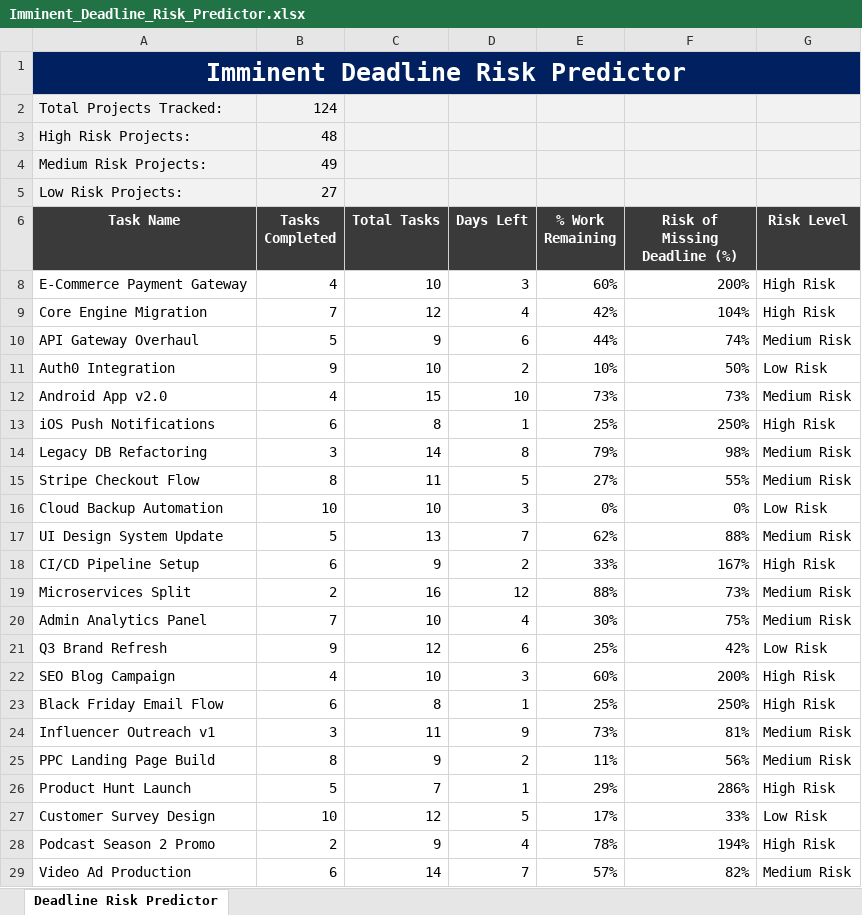
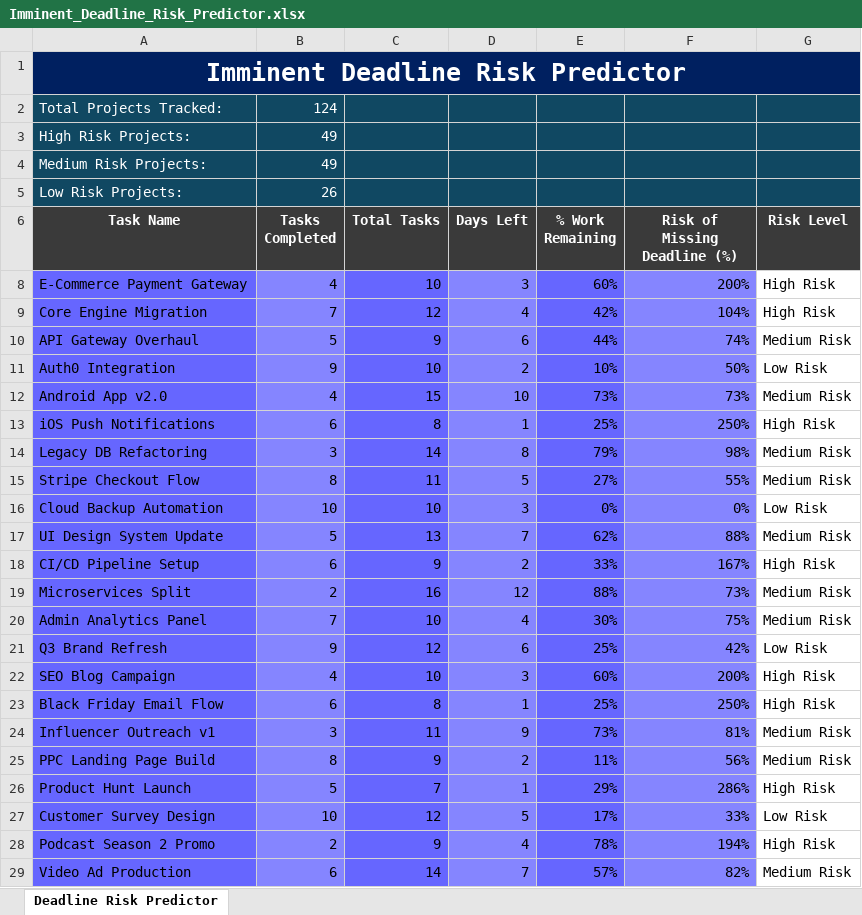
Before and after one commit to sirajul-islam5/imminent-deadline-risk-predictor-excel, an Excel workbook: Imminent_Deadline_Risk_Predictor.xlsx, sheet Deadline Risk Predictor, drawn as a sheet; only a part is shown; values as stored, in another font and other column widths than the file's, no borders; conditional formats and table styles not drawn; the diff covers the shown part only; the diff names each change by its address in the sheet, - before the commit and + after, or states it on an @@ line.

Commit message:
Add files via upload

```diff
--- a/Imminent_Deadline_Risk_Predictor.xlsx (sheet Deadline Risk Predictor)
+++ b/Imminent_Deadline_Risk_Predictor.xlsx (sheet Deadline Risk Predictor)
-A2:G5 fill: #F2F2F2
+A2:G5 fill: #104862
-A2:B5 text colour: black
+A2:B5 text colour: #FFFFFF
-B3 (Tasks Completed): 48
+B3 (Tasks Completed): 49
-B5 (Tasks Completed): 27
+B5 (Tasks Completed): 26
-A8:A29 fill: none
+A8:A29 fill: #6666FF
-B8:B29 fill: none
+B8:B29 fill: #8585FF
-C8:C29 fill: none
+C8:C29 fill: #6666FF
-D8:D29 fill: none
+D8:D29 fill: #8585FF
-E8:E29 fill: none
+E8:E29 fill: #6666FF
-F8:F29 fill: none
+F8:F29 fill: #8585FF
```
Also changed, not shown: 4 edited cells and cell formats elsewhere in this sheet.
